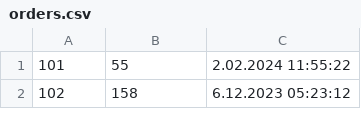
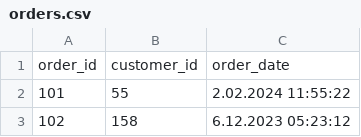
Before and after one commit to duende85/apps, a CSV file: orders.csv, drawn as a sheet; only a part is shown; the diff names each change by its address in the sheet, - before the commit and + after, or states it on an @@ line.

Commit message:
Update orders.csv

```diff
--- a/orders.csv
+++ b/orders.csv
+row 1: order_id | customer_id | order_date
```
